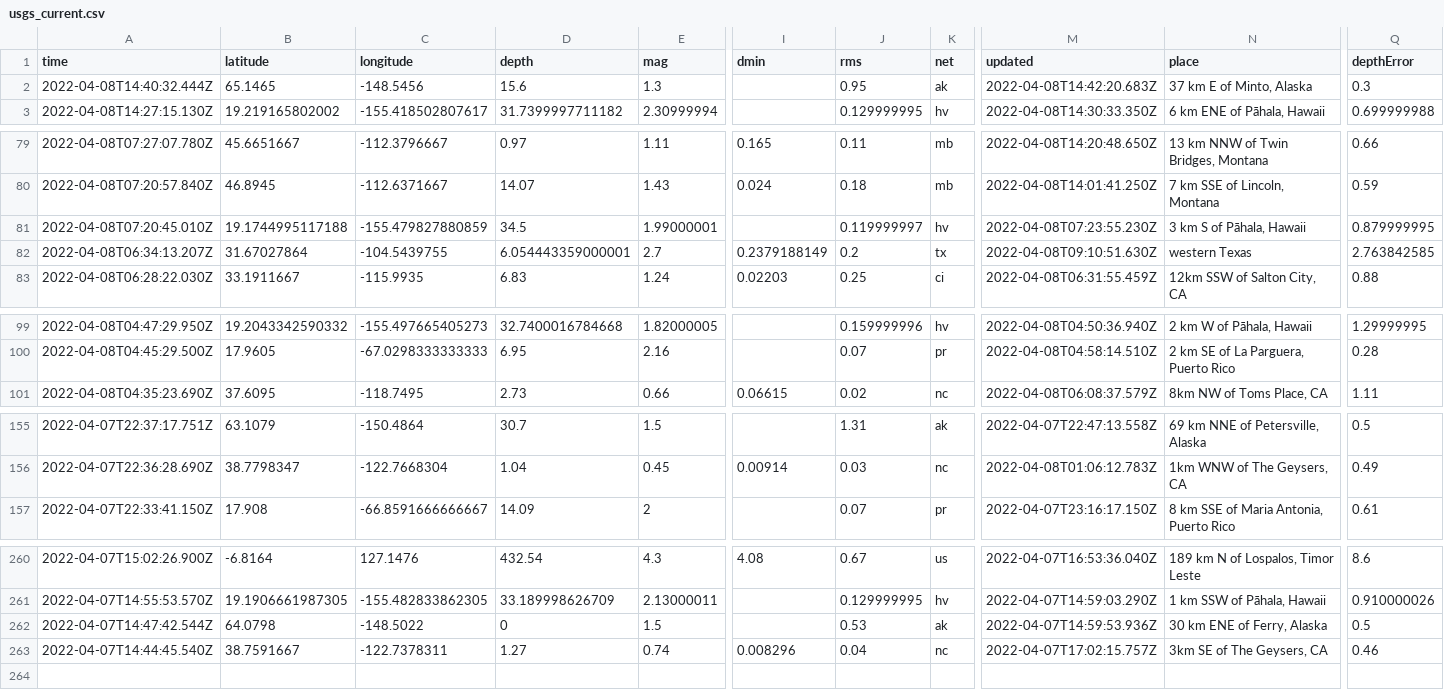
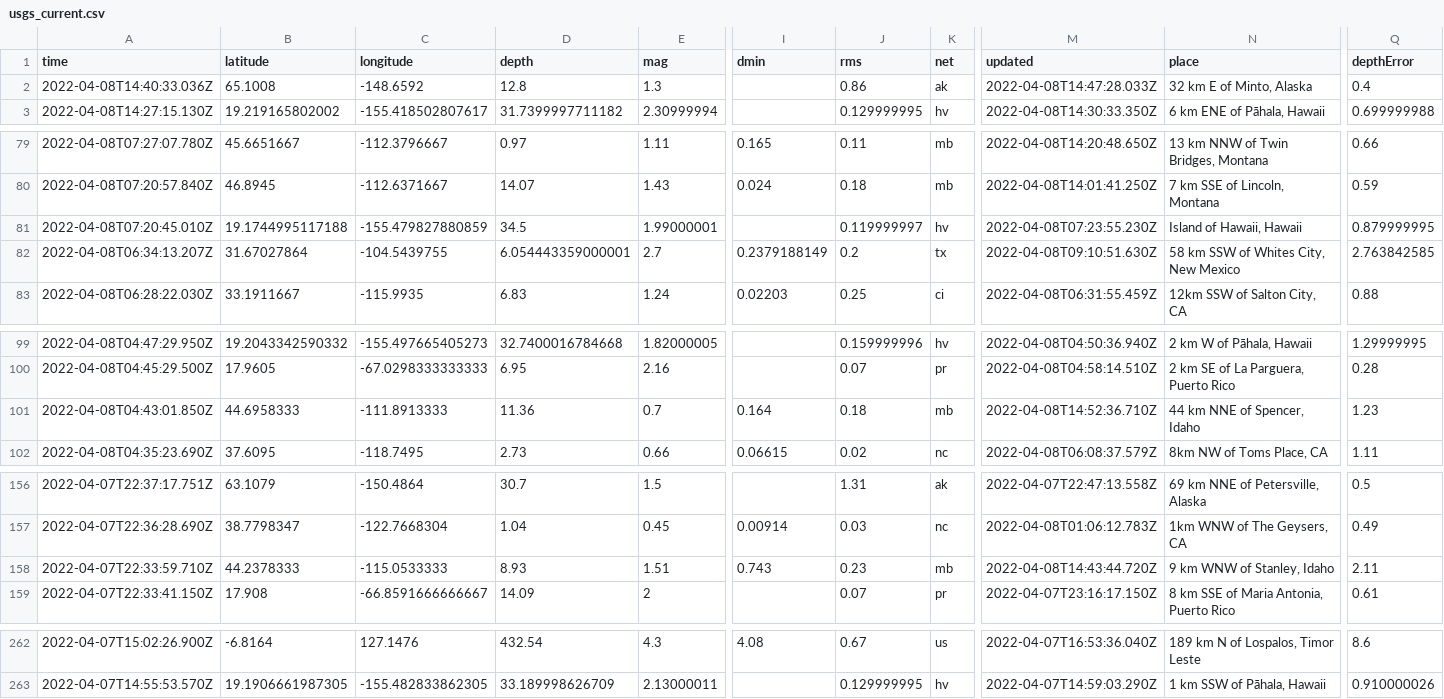
Before and after one commit to profrobwells/nicar22-github-actions, a CSV file: usgs_current.csv, drawn as a sheet; only a part is shown, gaps mark what is left out; removed rows and columns are numbered as before the commit, all else as after; rows hold the shown columns only; the diff covers the shown part only; the diff names each change by its address in the sheet, - before the commit and + after, or states it on an @@ line.

```diff
--- a/usgs_current.csv
+++ b/usgs_current.csv
-A2 (time): 2022-04-08T14:40:32.444Z
+A2 (time): 2022-04-08T14:40:33.036Z
-B2 (latitude): 65.1465
+B2 (latitude): 65.1008
-C2 (longitude): -148.5456
+C2 (longitude): -148.6592
-D2 (depth): 15.6
+D2 (depth): 12.8
-J2 (rms): 0.95
+J2 (rms): 0.86
-M2 (updated): 2022-04-08T14:42:20.683Z
+M2 (updated): 2022-04-08T14:47:28.033Z
-N2 (place): 37 km E of Minto, Alaska
+N2 (place): 32 km E of Minto, Alaska
-Q2 (depthError): 0.3
+Q2 (depthError): 0.4
-N81 (place): 3 km S of Pāhala, Hawaii
+N81 (place): Island of Hawaii, Hawaii
-N82 (place): western Texas
+N82 (place): 58 km SSW of Whites City, New Mexico
+row 101: 2022-04-08T04:43:01.850Z | 44.6958333 | -111.8913333 | 11.36 | 0.7 | 0.164 | 0.18 | mb | 2022-04-08T14:52:36.710Z | 44 km NNE of Spencer, Idaho | 1.23
+row 158: 2022-04-07T22:33:59.710Z | 44.2378333 | -115.0533333 | 8.93 | 1.51 | 0.743 | 0.23 | mb | 2022-04-08T14:43:44.720Z | 9 km WNW of Stanley, Idaho | 2.11
-row 262: 2022-04-07T14:47:42.544Z | 64.0798 | -148.5022 | 0 | 1.5 |  | 0.53 | ak | 2022-04-07T14:59:53.936Z | 30 km ENE of Ferry, Alaska | 0.5
-row 263: 2022-04-07T14:44:45.540Z | 38.7591667 | -122.7378311 | 1.27 | 0.74 | 0.008296 | 0.04 | nc | 2022-04-07T17:02:15.757Z | 3km SE of The Geysers, CA | 0.46
```
Also changed, not shown: 6 edited cells elsewhere in this file, 1 other file.
